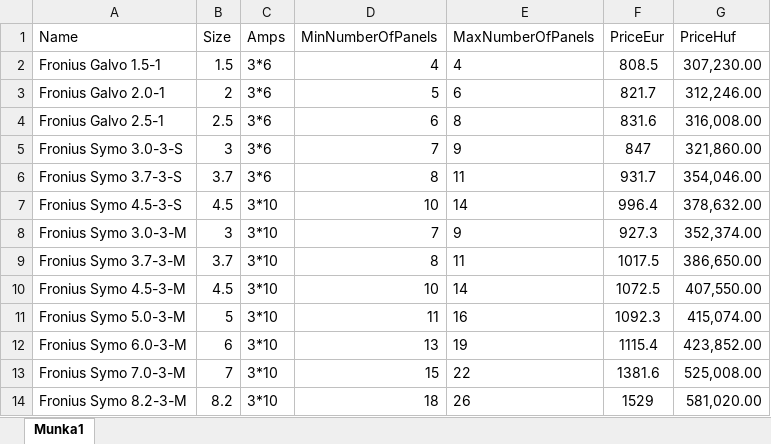
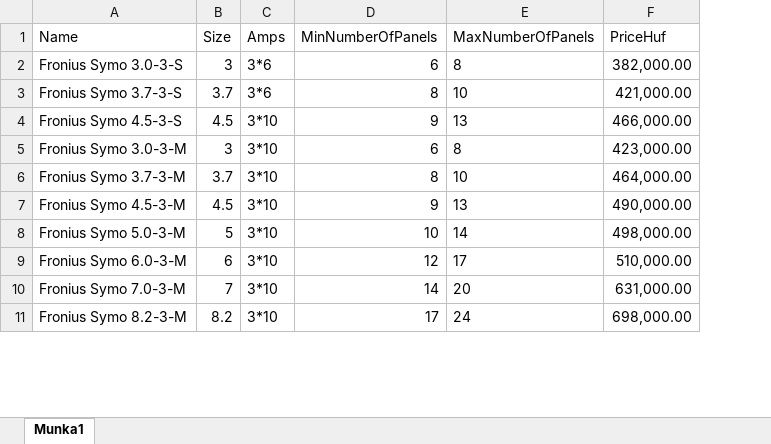
Before and after one commit to imHadas/EnergySolutionCalculator, an Excel workbook: EnergySolutionCalculator.Web/wwwroot/Uploads/Inverters.xlsx, sheet Munka1, drawn as a sheet; only a part is shown; values as stored, in another font and other column widths than the file's, no borders; charts and pictures not drawn; removed rows and columns are numbered as before the commit, all else as after; the diff covers the shown part only; the diff names each change by its address in the sheet, - before the commit and + after, or states it on an @@ line.

```diff
--- a/EnergySolutionCalculator.Web/wwwroot/Uploads/Inverters.xlsx (sheet Munka1)
+++ b/EnergySolutionCalculator.Web/wwwroot/Uploads/Inverters.xlsx (sheet Munka1)
-column F (PriceEur), rows 5-14: 847 | 931.7 | 996.4 | 927.3 | 1017.5 | 1072.5 | 1092.3 | 1115.4 | 1381.6 | 1529
-row 2: Fronius Galvo 1.5-1 | 1.5 | 3*6 | 4 | 4 | 808.5 | 307,230.00
-row 3: Fronius Galvo 2.0-1 | 2 | 3*6 | 5 | 6 | 821.7 | 312,246.00
-row 4: Fronius Galvo 2.5-1 | 2.5 | 3*6 | 6 | 8 | 831.6 | 316,008.00
-D2 (MinNumberOfPanels): 7
+D2 (MinNumberOfPanels): 6
-E2 (MaxNumberOfPanels): 9
+E2 (MaxNumberOfPanels): 8
-F2 (PriceHuf): 321,860.00
+F2 (PriceHuf): 382,000.00
-E3 (MaxNumberOfPanels): 11
+E3 (MaxNumberOfPanels): 10
-F3 (PriceHuf): 354,046.00
+F3 (PriceHuf): 421,000.00
-D4 (MinNumberOfPanels): 10
+D4 (MinNumberOfPanels): 9
-E4 (MaxNumberOfPanels): 14
+E4 (MaxNumberOfPanels): 13
-F4 (PriceHuf): 378,632.00
+F4 (PriceHuf): 466,000.00
-D5 (MinNumberOfPanels): 7
+D5 (MinNumberOfPanels): 6
-E5 (MaxNumberOfPanels): 9
+E5 (MaxNumberOfPanels): 8
-F5 (PriceHuf): 352,374.00
+F5 (PriceHuf): 423,000.00
-E6 (MaxNumberOfPanels): 11
+E6 (MaxNumberOfPanels): 10
-F6 (PriceHuf): 386,650.00
+F6 (PriceHuf): 464,000.00
-D7 (MinNumberOfPanels): 10
+D7 (MinNumberOfPanels): 9
-E7 (MaxNumberOfPanels): 14
+E7 (MaxNumberOfPanels): 13
-F7 (PriceHuf): 407,550.00
+F7 (PriceHuf): 490,000.00
-D8 (MinNumberOfPanels): 11
+D8 (MinNumberOfPanels): 10
-E8 (MaxNumberOfPanels): 16
+E8 (MaxNumberOfPanels): 14
-F8 (PriceHuf): 415,074.00
+F8 (PriceHuf): 498,000.00
-D9 (MinNumberOfPanels): 13
+D9 (MinNumberOfPanels): 12
-E9 (MaxNumberOfPanels): 19
+E9 (MaxNumberOfPanels): 17
-F9 (PriceHuf): 423,852.00
+F9 (PriceHuf): 510,000.00
-D10 (MinNumberOfPanels): 15
+D10 (MinNumberOfPanels): 14
-E10 (MaxNumberOfPanels): 22
+E10 (MaxNumberOfPanels): 20
-F10 (PriceHuf): 525,008.00
+F10 (PriceHuf): 631,000.00
-D11 (MinNumberOfPanels): 18
+D11 (MinNumberOfPanels): 17
-E11 (MaxNumberOfPanels): 26
+E11 (MaxNumberOfPanels): 24
-F11 (PriceHuf): 581,020.00
+F11 (PriceHuf): 698,000.00
```
Also changed, not shown: 17 removed rows and 21 edited cells elsewhere in this sheet, formulas that keep their value, 18 other files.
